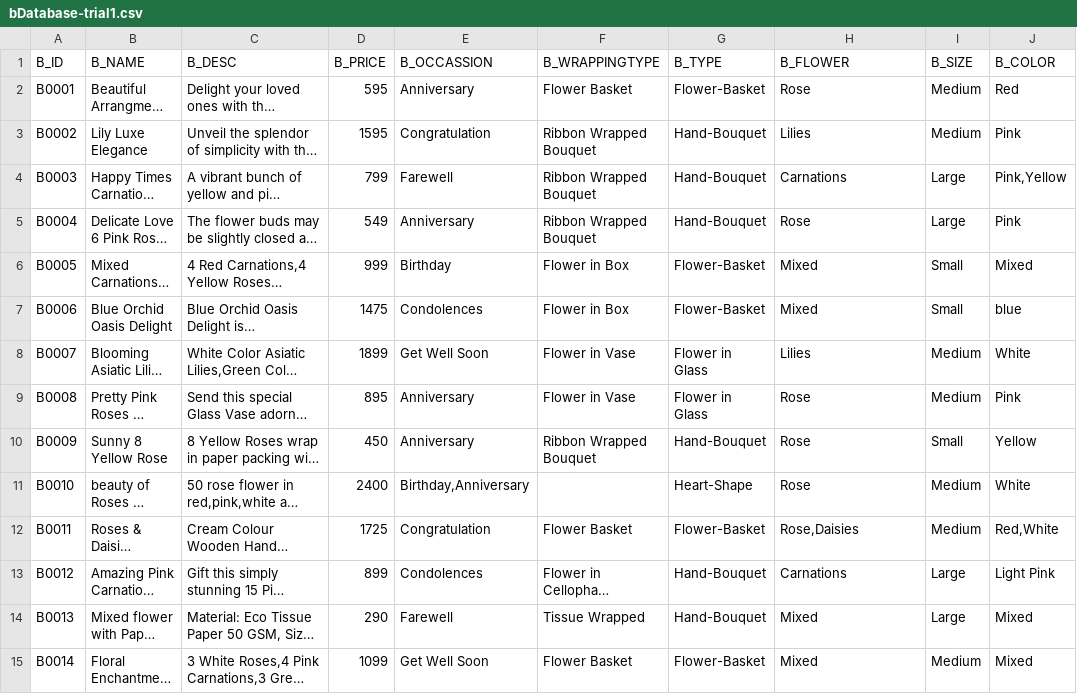
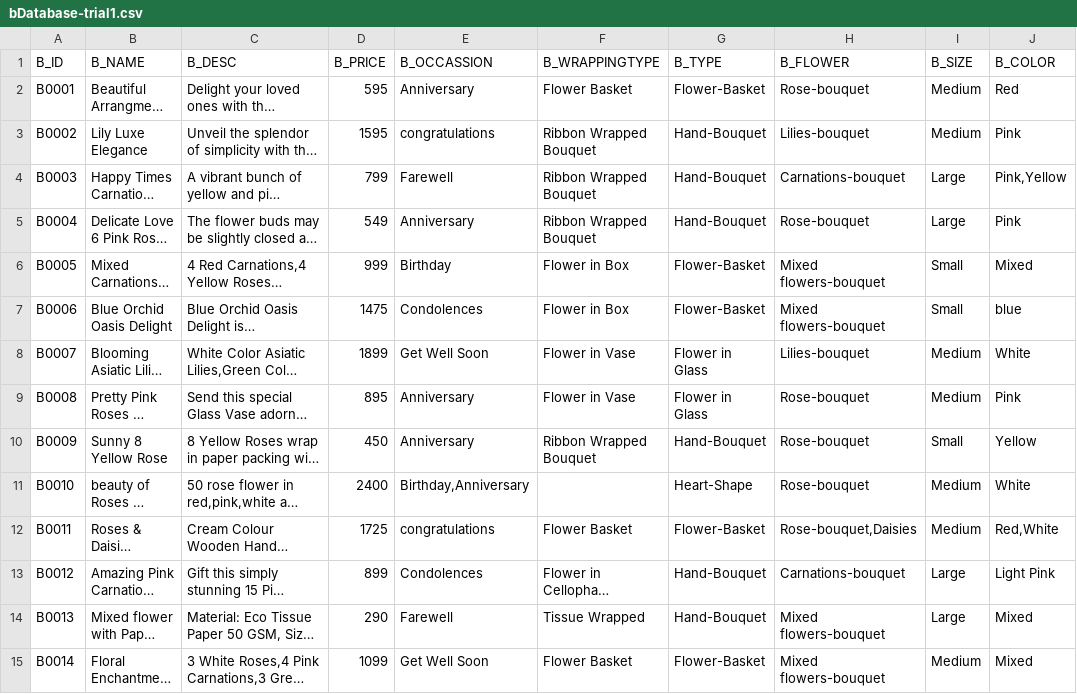
Before and after one commit to hardimehta08/Natures-Palette, a CSV file: trial4/public/Database/Bouquet/bDatabase-trial1.csv, drawn as a sheet; only a part is shown; long unchanged cells end in …; the diff covers the shown part only; the diff names each change by its address in the sheet, - before the commit and + after, or states it on an @@ line.

```diff
--- a/trial4/public/Database/Bouquet/bDatabase-trial1.csv
+++ b/trial4/public/Database/Bouquet/bDatabase-trial1.csv
-H2 (B_FLOWER): Rose
+H2 (B_FLOWER): Rose-bouquet
-E3 (B_OCCASSION): Congratulation
+E3 (B_OCCASSION): congratulations
-H3 (B_FLOWER): Lilies
+H3 (B_FLOWER): Lilies-bouquet
-H4 (B_FLOWER): Carnations
+H4 (B_FLOWER): Carnations-bouquet
-H5 (B_FLOWER): Rose
+H5 (B_FLOWER): Rose-bouquet
-H6:H7 (B_FLOWER): Mixed
+H6:H7 (B_FLOWER): Mixed flowers-bouquet
-H8 (B_FLOWER): Lilies
+H8 (B_FLOWER): Lilies-bouquet
-H9:H11 (B_FLOWER): Rose
+H9:H11 (B_FLOWER): Rose-bouquet
-E12 (B_OCCASSION): Congratulation
+E12 (B_OCCASSION): congratulations
-H12 (B_FLOWER): Rose,Daisies
+H12 (B_FLOWER): Rose-bouquet,Daisies
-H13 (B_FLOWER): Carnations
+H13 (B_FLOWER): Carnations-bouquet
-H14:H15 (B_FLOWER): Mixed
+H14:H15 (B_FLOWER): Mixed flowers-bouquet
```
Also changed, not shown: 105 edited cells elsewhere in this file, trial4/public/Database/Plant/pdatabase.csv, 14 other files.
